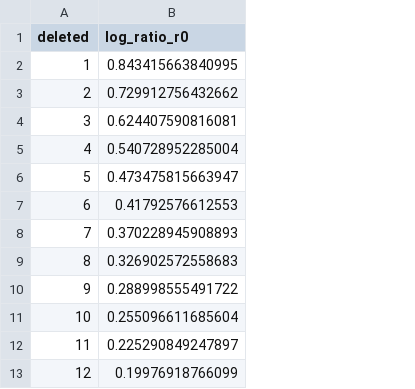
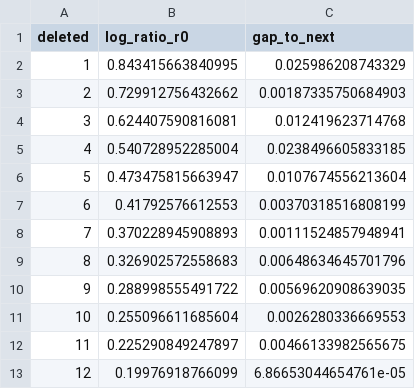
Before and after one commit to Steffcar77/PEA_GroupA, a CSV file: output/tables/table_12_ap_r0.csv, drawn as a sheet; the diff names each change by its address in the sheet, - before the commit and + after, or states it on an @@ line.

```diff
--- a/output/tables/table_12_ap_r0.csv
+++ b/output/tables/table_12_ap_r0.csv
+column C (gap_to_next), rows 2-13: 0.025986208743329 | 0.00187335750684903 | 0.012419623714768 | 0.0238496605833185 | 0.0107674556213604 | 0.00370318516808199 | 0.00111524857948941 | 0.00648634645701796 | 0.00569620908639035 | 0.0026280336669553 | 0.00466133982565675 | 6.86653044654761e-05
```
Also changed, not shown: output/tables/table_11_sfa_cluster_se.csv, output/tables/table_12_efficiency.csv, 29 other files.
